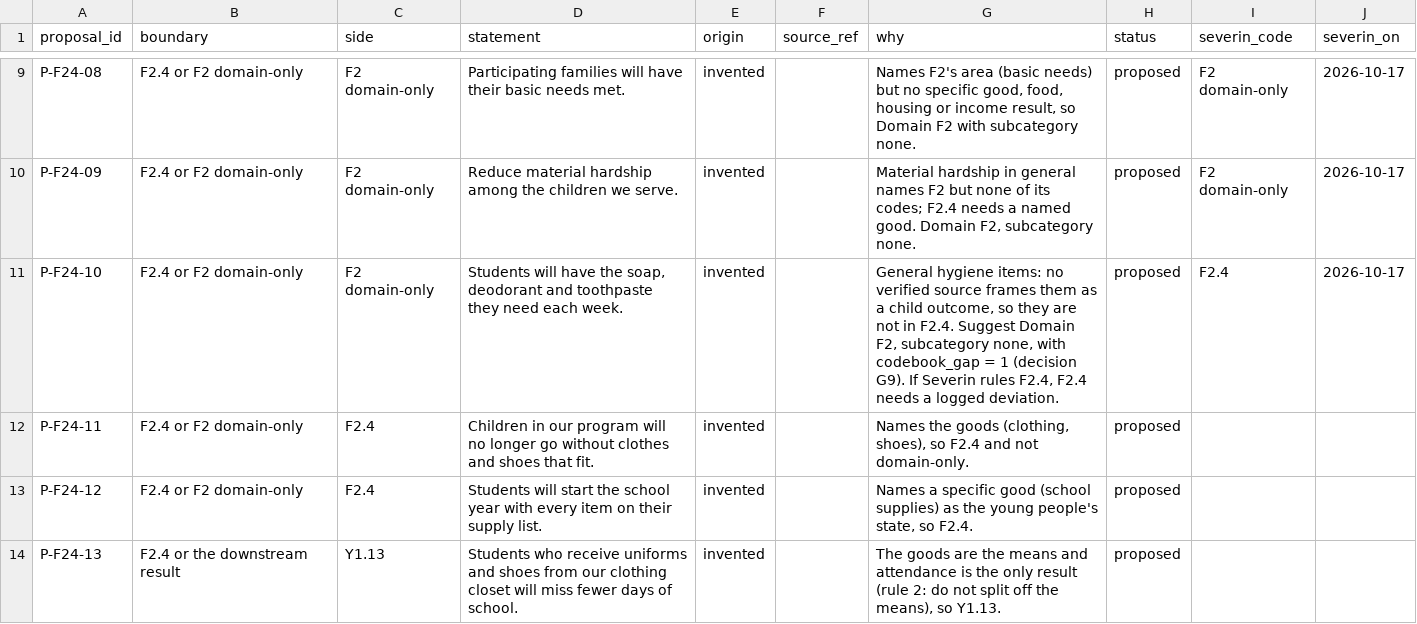
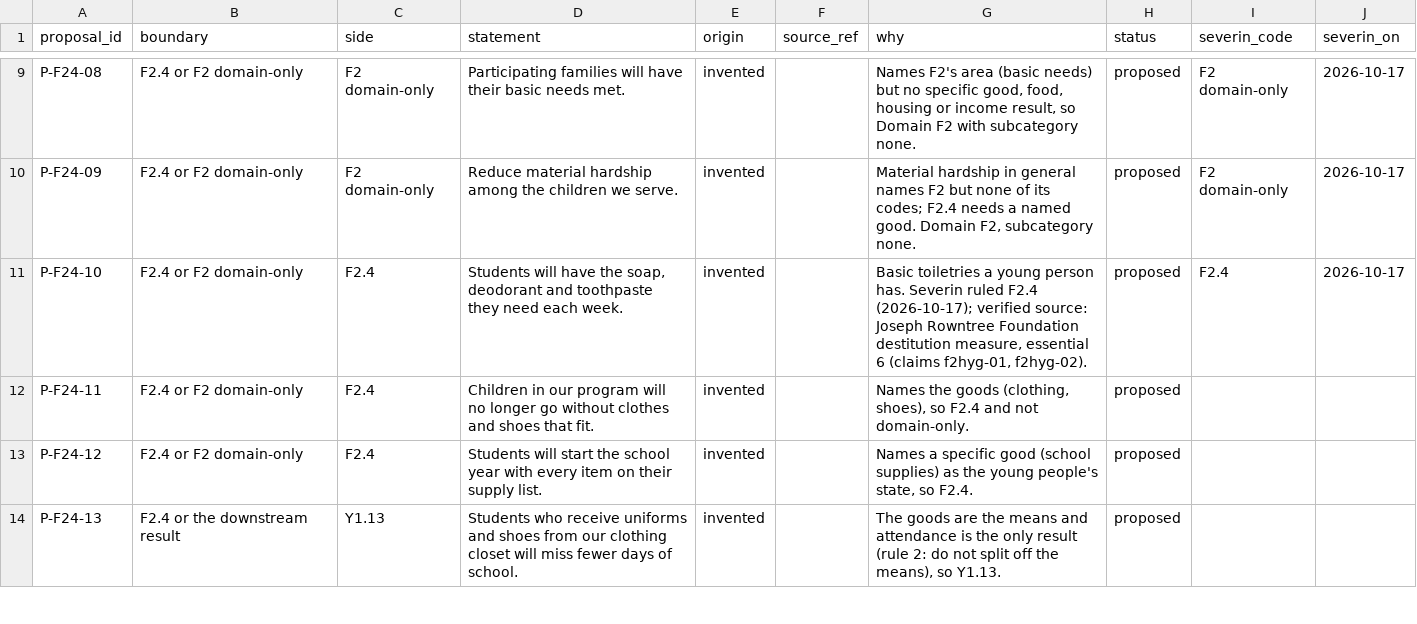
Before and after one commit to sevsevsev/Qualitative-Outcomes-Coder, a CSV file: codebook-refinement/research-review/2026-10-16/full-review/proposed-design-rows-f24.csv, drawn as a sheet; only a part is shown, gaps mark what is left out.

```diff
--- a/codebook-refinement/research-review/2026-10-16/full-review/proposed-design-rows-f24.csv
+++ b/codebook-refinement/research-review/2026-10-16/full-review/proposed-design-rows-f24.csv
@@ -10,3 +10,3 @@ P-F24-08,F2.4 or F2 domain-only,F2 domain-only,Participating families will have
 P-F24-09,F2.4 or F2 domain-only,F2 domain-only,Reduce material hardship among the children we serve.,invented,,"Material hardship in general names F2 but none of its codes; F2.4 needs a named good. Domain F2, subcategory none.",proposed,F2 domain-only,2026-10-17
-P-F24-10,F2.4 or F2 domain-only,F2 domain-only,"Students will have the soap, deodorant and toothpaste they need each week.",invented,,"General hygiene items: no verified source frames them as a child outcome, so they are not in F2.4. Suggest Domain F2, subcategory none, with codebook_gap = 1 (decision G9). If Severin rules F2.4, F2.4 needs a logged deviation.",proposed,F2.4,2026-10-17
+P-F24-10,F2.4 or F2 domain-only,F2.4,"Students will have the soap, deodorant and toothpaste they need each week.",invented,,"Basic toiletries a young person has. Severin ruled F2.4 (2026-10-17); verified source: Joseph Rowntree Foundation destitution measure, essential 6 (claims f2hyg-01, f2hyg-02).",proposed,F2.4,2026-10-17
 P-F24-11,F2.4 or F2 domain-only,F2.4,Children in our program will no longer go without clothes and shoes that fit.,invented,,"Names the goods (clothing, shoes), so F2.4 and not domain-only.",proposed,,
```
Also changed, not shown: 3 other files.
